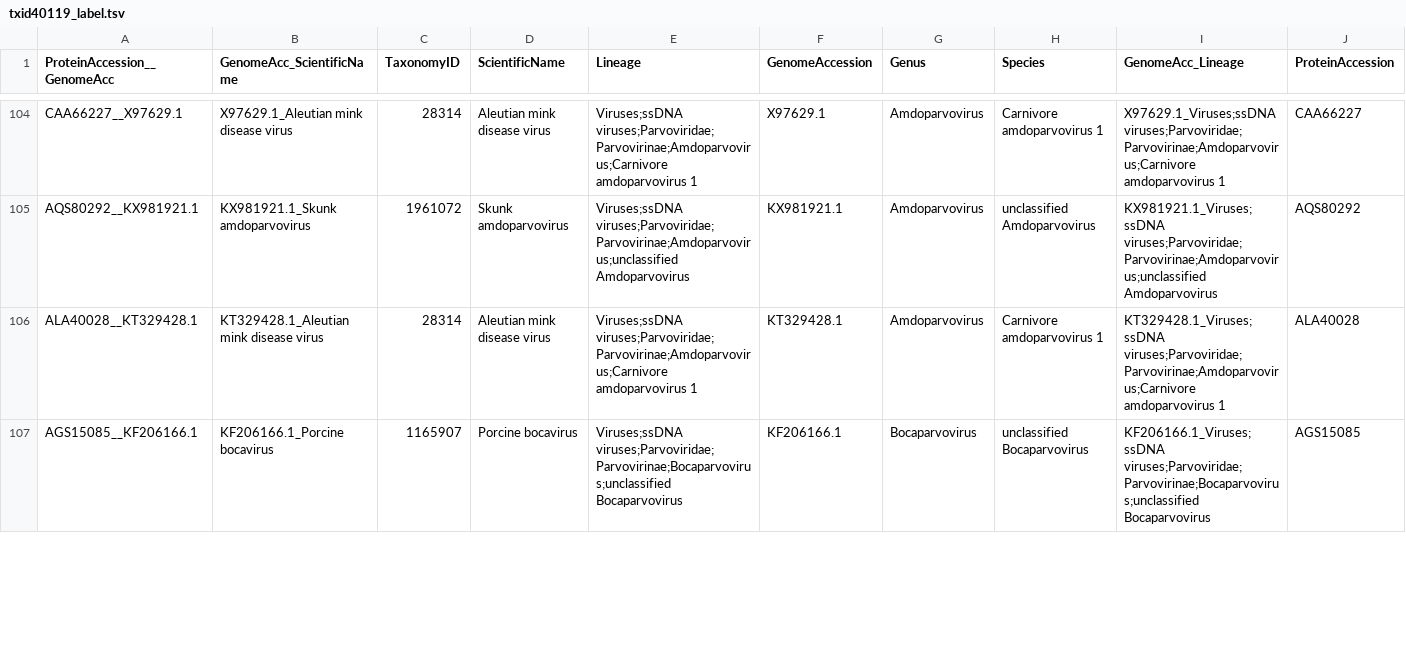
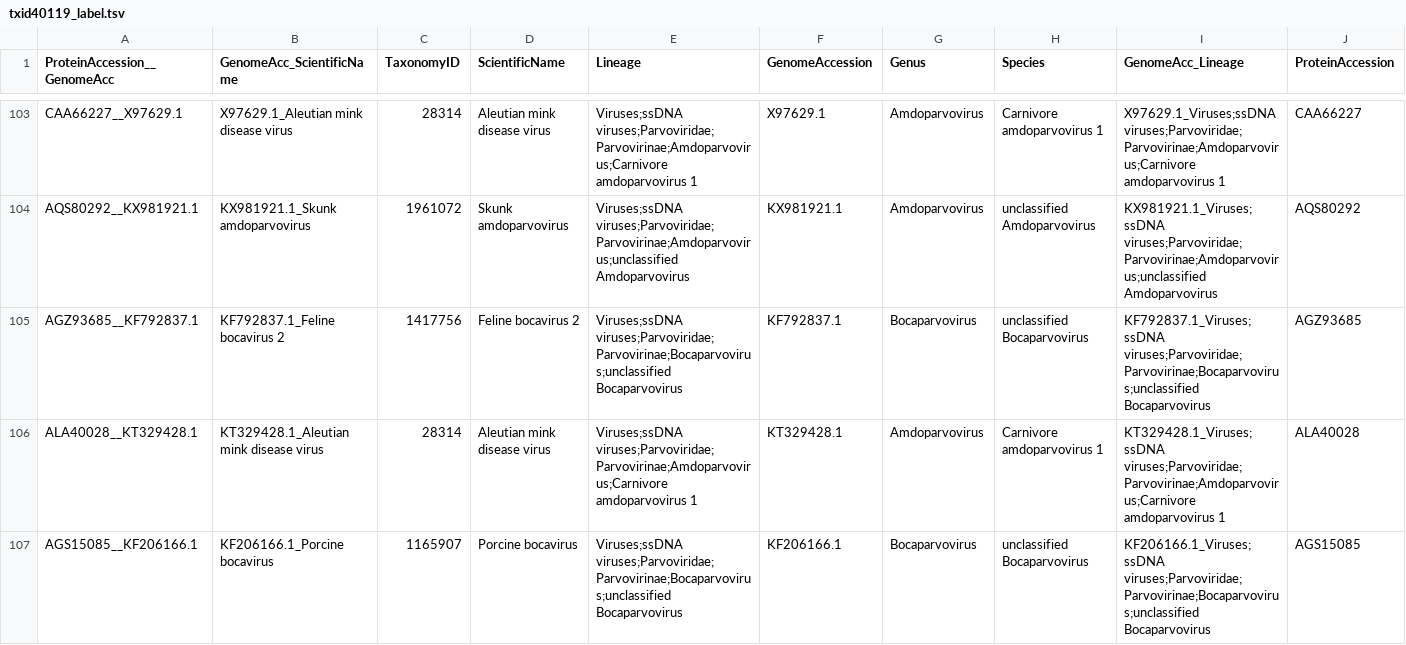
Before and after one commit to josephhughes/ViCTree, a TSV file: txid40119/txid40119_label.tsv, drawn as a sheet; only a part is shown, gaps mark what is left out; rows hold the shown columns only; the diff covers the shown part only; the diff names each change by its address in the sheet, - before the commit and + after, or states it on an @@ line.

```diff
--- a/txid40119/txid40119_label.tsv
+++ b/txid40119/txid40119_label.tsv
+row 105: AGZ93685__KF792837.1 | KF792837.1_Feline bocavirus 2 | 1417756 | Feline bocavirus 2 | Viruses;ssDNA viruses;Parvoviridae;Parvovirinae;Bocaparvovirus;unclassified Bocaparvovirus | KF792837.1 | Bocaparvovirus | unclassified Bocaparvovirus | KF792837.1_Viruses;ssDNA viruses;Parvoviridae;Parvovirinae;Bocaparvovirus;unclassified Bocaparvovirus | AGZ93685
```
Also changed, not shown: 2 added rows, 3 removed rows and 3 edited cells elsewhere in this file, txid40119/txid40119.csv, txid40119/txid40119_clusters_info.csv, 13 other files.
